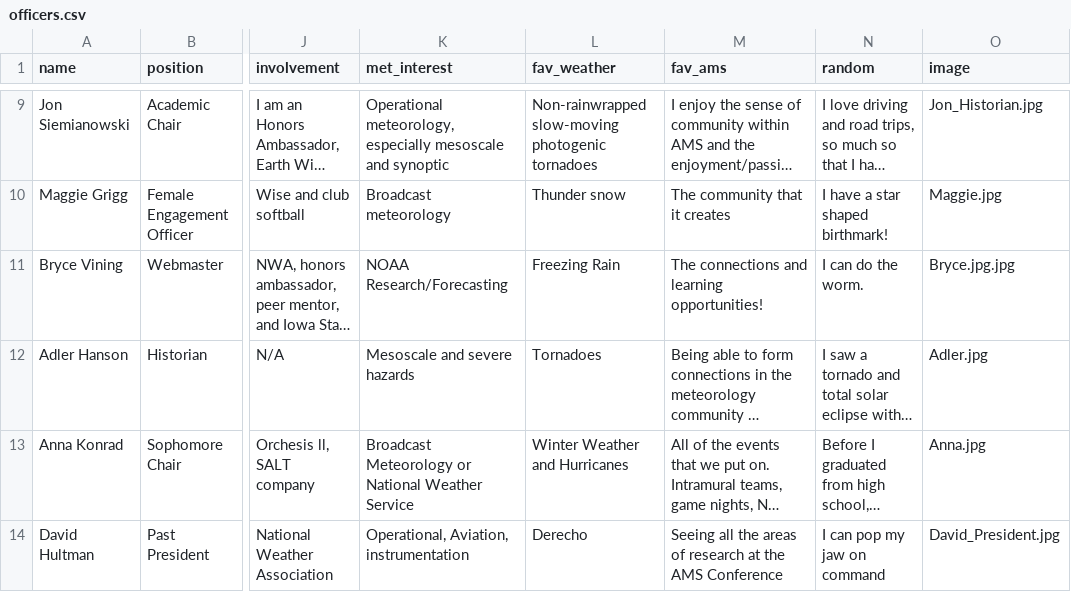
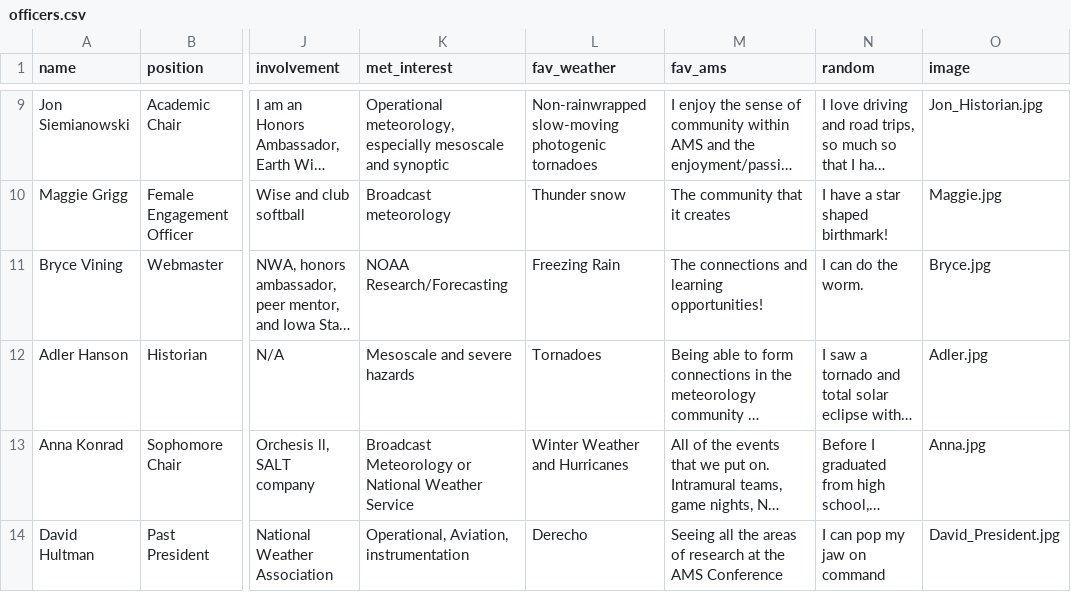
Before and after one commit to isuams/isuams, a CSV file: _data/officers.csv, drawn as a sheet; only a part is shown, gaps mark what is left out; long unchanged cells end in …; the diff names each change by its address in the sheet, - before the commit and + after, or states it on an @@ line.

Commit message:
Update officers.csv

```diff
--- a/_data/officers.csv
+++ b/_data/officers.csv
-O11 (image): Bryce.jpg.jpg
+O11 (image): Bryce.jpg
```
